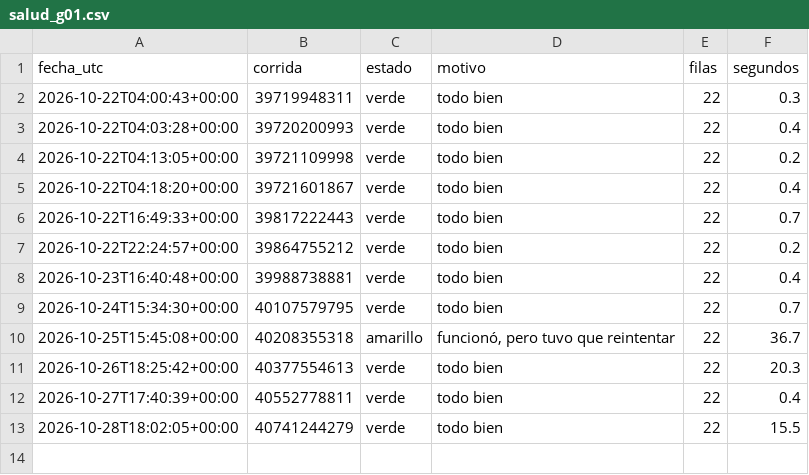
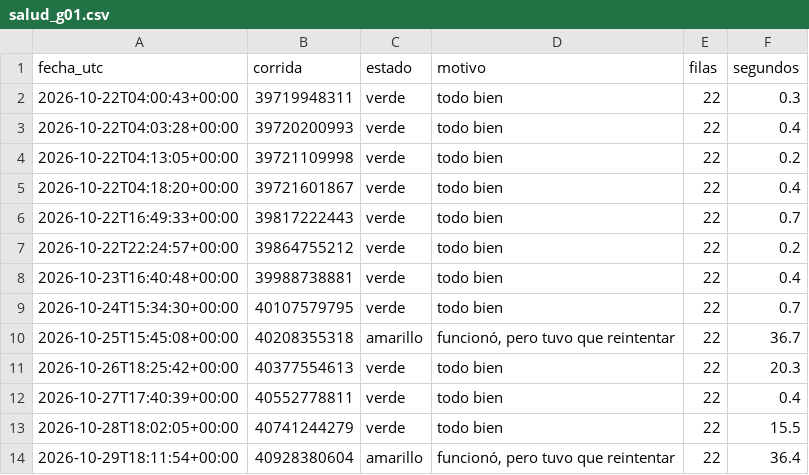
Before and after one commit to uide-programacion-inteligencia-mercados/observatorio-g01, a CSV file: logs/salud_g01.csv, drawn as a sheet.

```diff
--- a/logs/salud_g01.csv
+++ b/logs/salud_g01.csv
@@ -13 +13,2 @@ fecha_utc,corrida,estado,motivo,filas,segundos
 2026-10-28T18:02:05+00:00,40741244279,verde,todo bien,22,15.5
+2026-10-29T18:11:54+00:00,40928380604,amarillo,"funcionó, pero tuvo que reintentar",22,36.4
```
Also changed, not shown: 1 other file.
